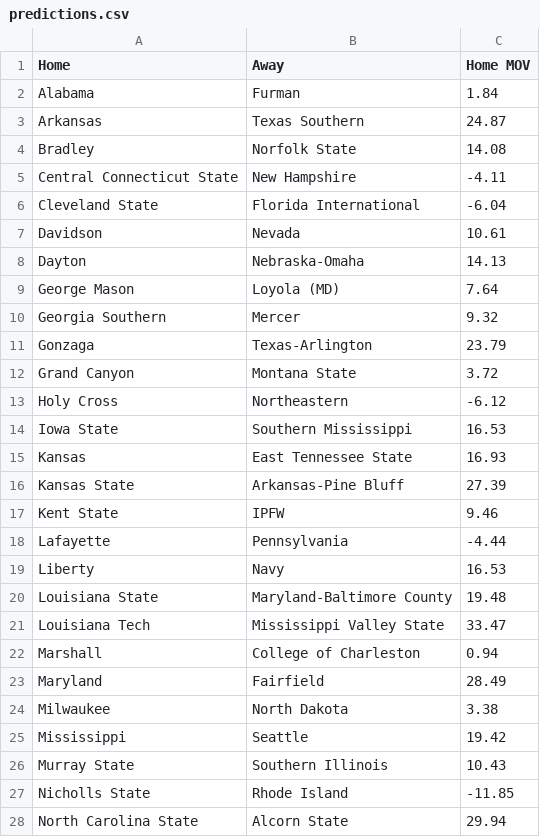
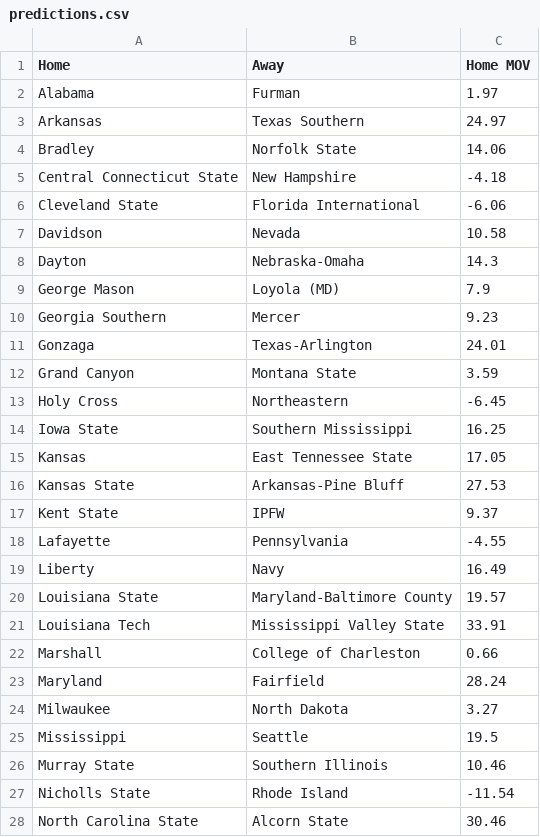
Before and after one commit to erikrforseth/erikrforseth.github.io, a CSV file: predictions.csv, drawn as a sheet; only a part is shown; the diff covers the shown part only.

```diff
--- a/predictions.csv
+++ b/predictions.csv
@@ -1,28 +1,28 @@
 Home,Away,Home MOV
-Alabama,Furman,1.84
-Arkansas,Texas Southern,24.87
-Bradley,Norfolk State,14.08
-Central Connecticut State,New Hampshire,-4.11
-Cleveland State,Florida International,-6.04
-Davidson,Nevada,10.61
-Dayton,Nebraska-Omaha,14.13
-George Mason,Loyola (MD),7.64
-Georgia Southern,Mercer,9.32
-Gonzaga,Texas-Arlington,23.79
-Grand Canyon,Montana State,3.72
-Holy Cross,Northeastern,-6.12
-Iowa State,Southern Mississippi,16.53
-Kansas,East Tennessee State,16.93
-Kansas State,Arkansas-Pine Bluff,27.39
-Kent State,IPFW,9.46
-Lafayette,Pennsylvania,-4.44
-Liberty,Navy,16.53
-Louisiana State,Maryland-Baltimore County,19.48
-Louisiana Tech,Mississippi Valley State,33.47
-Marshall,College of Charleston,0.94
-Maryland,Fairfield,28.49
-Milwaukee,North Dakota,3.38
-Mississippi,Seattle,19.42
-Murray State,Southern Illinois,10.43
-Nicholls State,Rhode Island,-11.85
-North Carolina State,Alcorn State,29.94
+Alabama,Furman,1.97
+Arkansas,Texas Southern,24.97
+Bradley,Norfolk State,14.06
+Central Connecticut State,New Hampshire,-4.18
+Cleveland State,Florida International,-6.06
+Davidson,Nevada,10.58
+Dayton,Nebraska-Omaha,14.3
+George Mason,Loyola (MD),7.9
+Georgia Southern,Mercer,9.23
+Gonzaga,Texas-Arlington,24.01
+Grand Canyon,Montana State,3.59
+Holy Cross,Northeastern,-6.45
+Iowa State,Southern Mississippi,16.25
+Kansas,East Tennessee State,17.05
+Kansas State,Arkansas-Pine Bluff,27.53
+Kent State,IPFW,9.37
+Lafayette,Pennsylvania,-4.55
+Liberty,Navy,16.49
+Louisiana State,Maryland-Baltimore County,19.57
+Louisiana Tech,Mississippi Valley State,33.91
+Marshall,College of Charleston,0.66
+Maryland,Fairfield,28.24
+Milwaukee,North Dakota,3.27
+Mississippi,Seattle,19.5
+Murray State,Southern Illinois,10.46
+Nicholls State,Rhode Island,-11.54
+North Carolina State,Alcorn State,30.46
```
Also changed, not shown: 21 edited cells elsewhere in this file, 2 other files.
